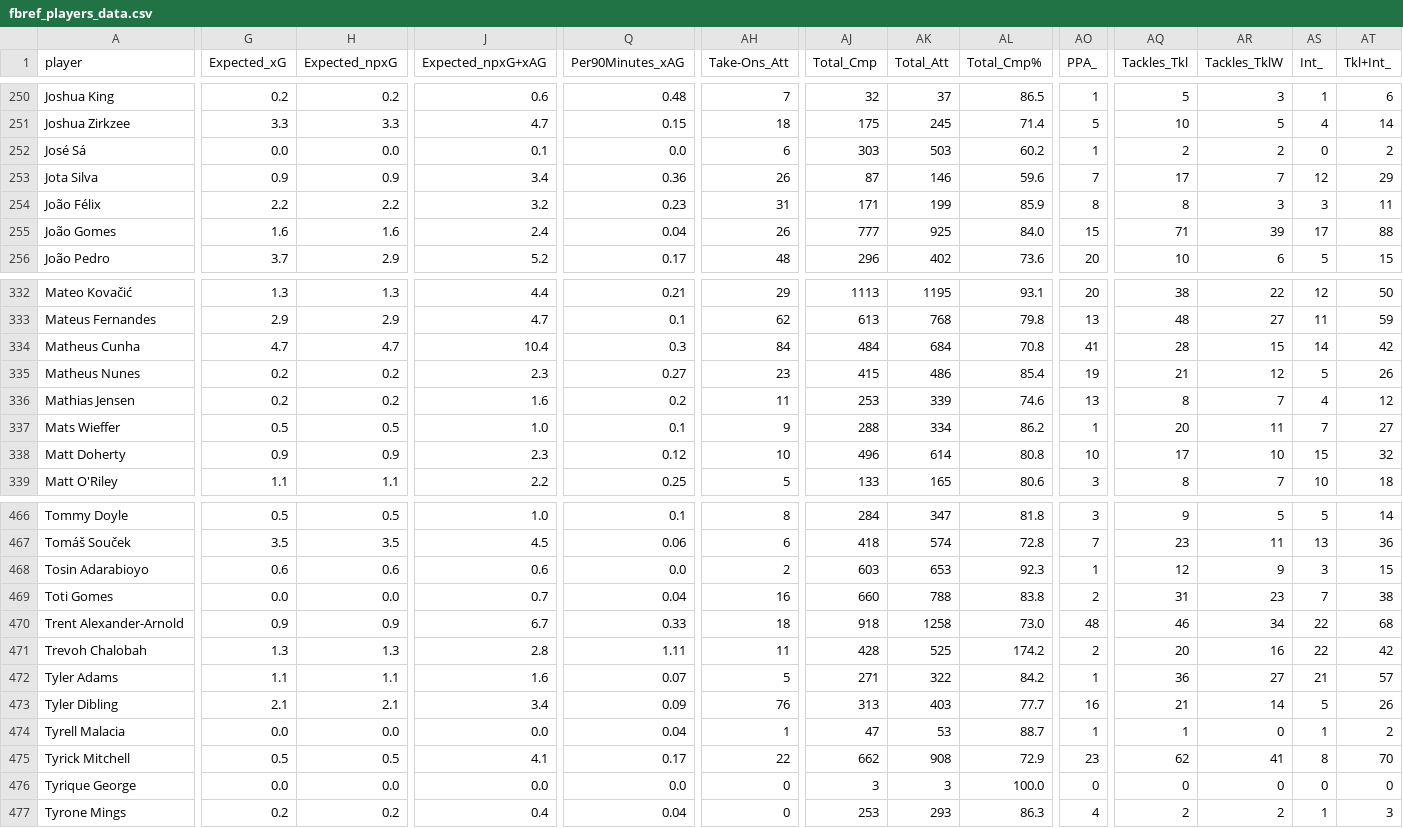
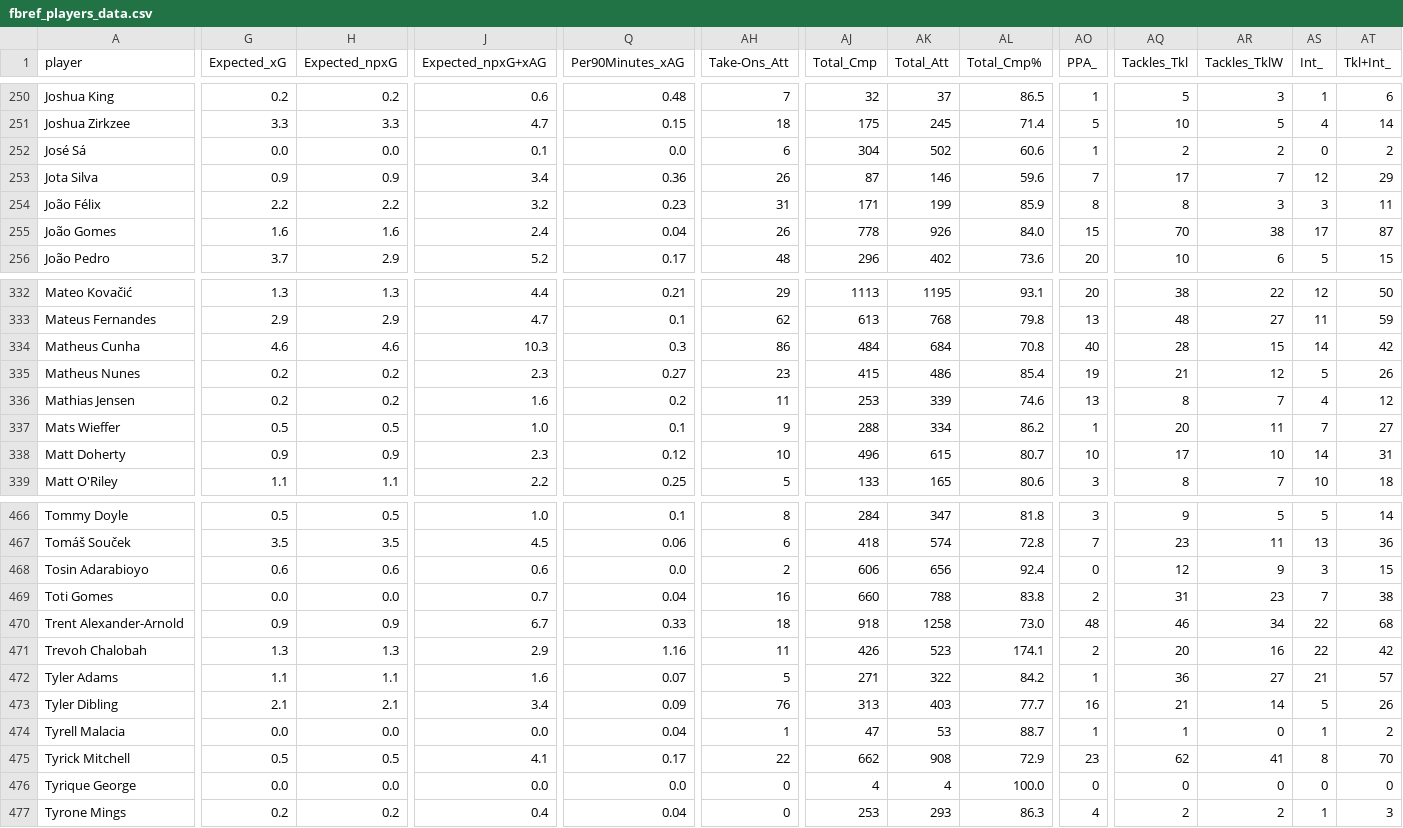
Before and after one commit to GCP-Biryani/fpl-infographics, a CSV file: fbref_players_data.csv, drawn as a sheet; only a part is shown, gaps mark what is left out; the diff covers the shown part only; the diff names each change by its address in the sheet, - before the commit and + after, or states it on an @@ line.

```diff
--- a/fbref_players_data.csv
+++ b/fbref_players_data.csv
-AJ252 (Total_Cmp): 303
+AJ252 (Total_Cmp): 304
-AK252 (Total_Att): 503
+AK252 (Total_Att): 502
-AL252 (Total_Cmp%): 60.2
+AL252 (Total_Cmp%): 60.6
-AJ255 (Total_Cmp): 777
+AJ255 (Total_Cmp): 778
-AK255 (Total_Att): 925
+AK255 (Total_Att): 926
-AQ255 (Tackles_Tkl): 71
+AQ255 (Tackles_Tkl): 70
-AR255 (Tackles_TklW): 39
+AR255 (Tackles_TklW): 38
-AT255 (Tkl+Int_): 88
+AT255 (Tkl+Int_): 87
-G334 (Expected_xG): 4.7
+G334 (Expected_xG): 4.6
-H334 (Expected_npxG): 4.7
+H334 (Expected_npxG): 4.6
-J334 (Expected_npxG+xAG): 10.4
+J334 (Expected_npxG+xAG): 10.3
-AH334 (Take-Ons_Att): 84
+AH334 (Take-Ons_Att): 86
-AO334 (PPA_): 41
+AO334 (PPA_): 40
-AK338 (Total_Att): 614
+AK338 (Total_Att): 615
-AL338 (Total_Cmp%): 80.8
+AL338 (Total_Cmp%): 80.7
-AS338 (Int_): 15
+AS338 (Int_): 14
-AT338 (Tkl+Int_): 32
+AT338 (Tkl+Int_): 31
-AJ468 (Total_Cmp): 603
+AJ468 (Total_Cmp): 606
-AK468 (Total_Att): 653
+AK468 (Total_Att): 656
-AL468 (Total_Cmp%): 92.3
+AL468 (Total_Cmp%): 92.4
-AO468 (PPA_): 1
+AO468 (PPA_): 0
-J471 (Expected_npxG+xAG): 2.8
+J471 (Expected_npxG+xAG): 2.9
-Q471 (Per90Minutes_xAG): 1.11
+Q471 (Per90Minutes_xAG): 1.16
-AJ471 (Total_Cmp): 428
+AJ471 (Total_Cmp): 426
-AK471 (Total_Att): 525
+AK471 (Total_Att): 523
-AL471 (Total_Cmp%): 174.2
+AL471 (Total_Cmp%): 174.1
-AJ476 (Total_Cmp): 3
+AJ476 (Total_Cmp): 4
-AK476 (Total_Att): 3
+AK476 (Total_Att): 4
```
Also changed, not shown: 71 edited cells elsewhere in this file, DEF_data.csv, MID_data.csv, 7 other files.
